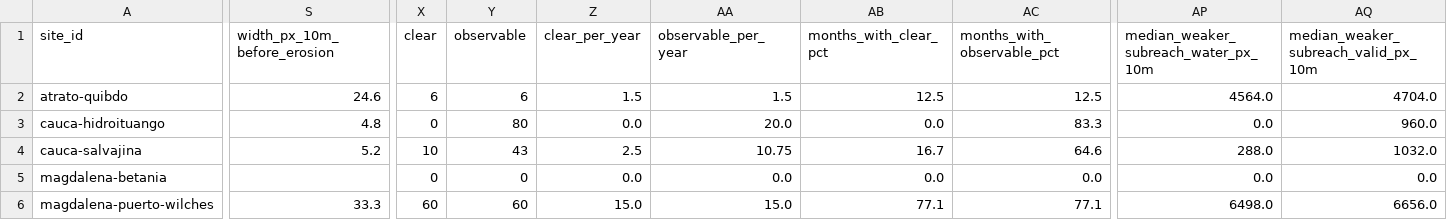
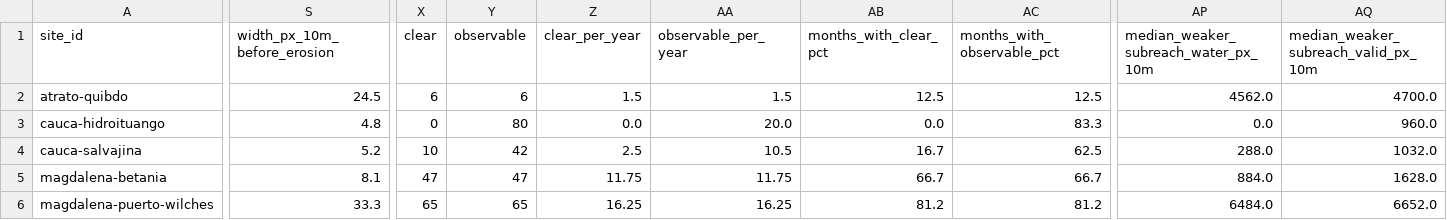
Before and after one commit to saulo1112/RiverEtch, a CSV file: docs/site-screening/results-posthoc/stage1_summary.csv, drawn as a sheet; only a part is shown, gaps mark what is left out; the diff covers the shown part only; the diff names each change by its address in the sheet, - before the commit and + after, or states it on an @@ line.

```diff
--- a/docs/site-screening/results-posthoc/stage1_summary.csv
+++ b/docs/site-screening/results-posthoc/stage1_summary.csv
-S2 (width_px_10m_before_erosion): 24.6
+S2 (width_px_10m_before_erosion): 24.5
-AP2: 4564.0
+AP2: 4562.0
-AQ2: 4704.0
+AQ2: 4700.0
-Y4 (observable): 43
+Y4 (observable): 42
-AA4 (observable_per_year): 10.75
+AA4 (observable_per_year): 10.5
-AC4 (months_with_observable_pct): 64.6
+AC4 (months_with_observable_pct): 62.5
-S5 (width_px_10m_before_erosion): (empty)
+S5 (width_px_10m_before_erosion): 8.1
-X5 (clear): 0
+X5 (clear): 47
-Y5 (observable): 0
+Y5 (observable): 47
-Z5 (clear_per_year): 0.0
+Z5 (clear_per_year): 11.75
-AA5 (observable_per_year): 0.0
+AA5 (observable_per_year): 11.75
-AB5 (months_with_clear_pct): 0.0
+AB5 (months_with_clear_pct): 66.7
-AC5 (months_with_observable_pct): 0.0
+AC5 (months_with_observable_pct): 66.7
-AP5: 0.0
+AP5: 884.0
-AQ5: 0.0
+AQ5: 1628.0
-X6 (clear): 60
+X6 (clear): 65
-Y6 (observable): 60
+Y6 (observable): 65
-Z6 (clear_per_year): 15.0
+Z6 (clear_per_year): 16.25
-AA6 (observable_per_year): 15.0
+AA6 (observable_per_year): 16.25
-AB6 (months_with_clear_pct): 77.1
+AB6 (months_with_clear_pct): 81.2
-AC6 (months_with_observable_pct): 77.1
+AC6 (months_with_observable_pct): 81.2
-AP6: 6498.0
+AP6: 6484.0
-AQ6: 6656.0
+AQ6: 6652.0
```
Also changed, not shown: 60 edited cells elsewhere in this file, docs/site-screening/results-posthoc/event_validation.csv, docs/site-screening/results-posthoc/scores.csv, 33 other files.
